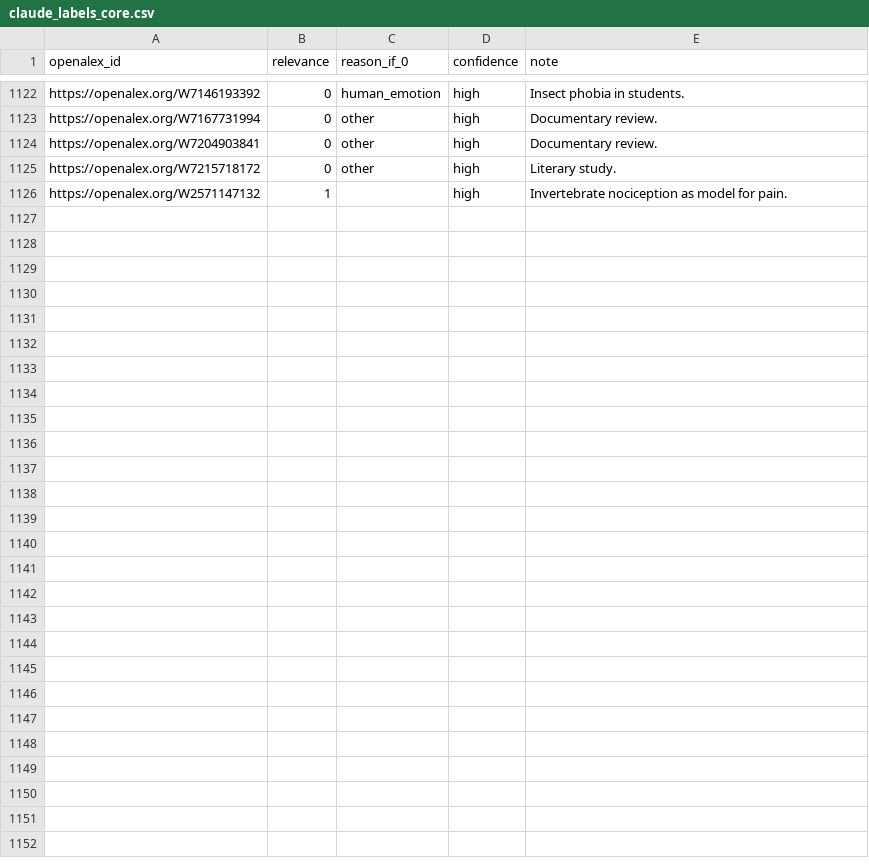
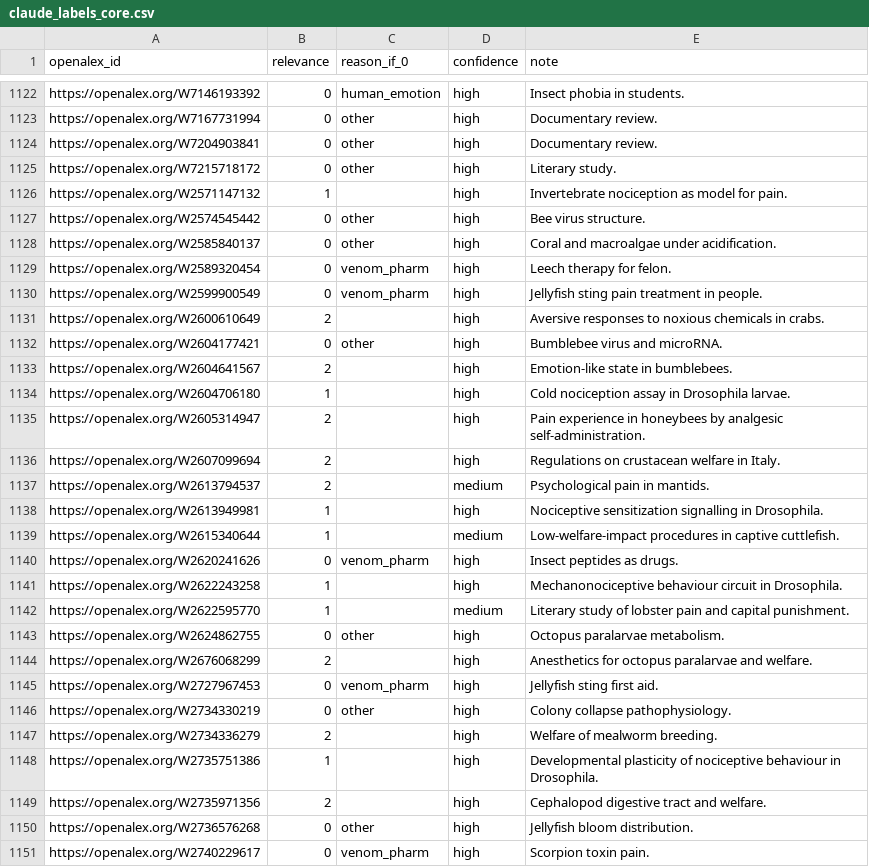
Before and after one commit to solimarygh/iwrs-welfare-stats, a CSV file: data/validation/claude_labels_core.csv, drawn as a sheet; only a part is shown, gaps mark what is left out.

```diff
--- a/data/validation/claude_labels_core.csv
+++ b/data/validation/claude_labels_core.csv
@@ -1126 +1126,26 @@ https://openalex.org/W7215718172,0,other,high,Literary study.
 https://openalex.org/W2571147132,1,,high,Invertebrate nociception as model for pain.
+https://openalex.org/W2574545442,0,other,high,Bee virus structure.
+https://openalex.org/W2585840137,0,other,high,Coral and macroalgae under acidification.
+https://openalex.org/W2589320454,0,venom_pharm,high,Leech therapy for felon.
+https://openalex.org/W2599900549,0,venom_pharm,high,Jellyfish sting pain treatment in people.
+https://openalex.org/W2600610649,2,,high,Aversive responses to noxious chemicals in crabs.
+https://openalex.org/W2604177421,0,other,high,Bumblebee virus and microRNA.
+https://openalex.org/W2604641567,2,,high,Emotion-like state in bumblebees.
+https://openalex.org/W2604706180,1,,high,Cold nociception assay in Drosophila larvae.
+https://openalex.org/W2605314947,2,,high,Pain experience in honeybees by analgesic self-administration.
+https://openalex.org/W2607099694,2,,high,Regulations on crustacean welfare in Italy.
+https://openalex.org/W2613794537,2,,medium,Psychological pain in mantids.
+https://openalex.org/W2613949981,1,,high,Nociceptive sensitization signalling in Drosophila.
+https://openalex.org/W2615340644,1,,medium,Low-welfare-impact procedures in captive cuttlefish.
+https://openalex.org/W2620241626,0,venom_pharm,high,Insect peptides as drugs.
+https://openalex.org/W2622243258,1,,high,Mechanonociceptive behaviour circuit in Drosophila.
+https://openalex.org/W2622595770,1,,medium,Literary study of lobster pain and capital punishment.
+https://openalex.org/W2624862755,0,other,high,Octopus paralarvae metabolism.
+https://openalex.org/W2676068299,2,,high,Anesthetics for octopus paralarvae and welfare.
+https://openalex.org/W2727967453,0,venom_pharm,high,Jellyfish sting first aid.
+https://openalex.org/W2734330219,0,other,high,Colony collapse pathophysiology.
+https://openalex.org/W2734336279,2,,high,Welfare of mealworm breeding.
+https://openalex.org/W2735751386,1,,high,Developmental plasticity of nociceptive behaviour in Drosophila.
+https://openalex.org/W2735971356,2,,high,Cephalopod digestive tract and welfare.
+https://openalex.org/W2736576268,0,other,high,Jellyfish bloom distribution.
+https://openalex.org/W2740229617,0,venom_pharm,high,Scorpion toxin pain.
```
